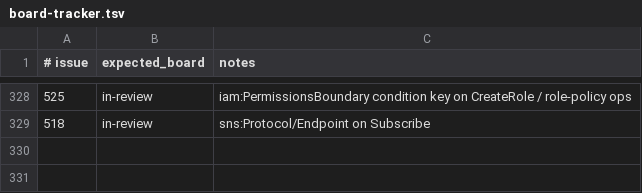
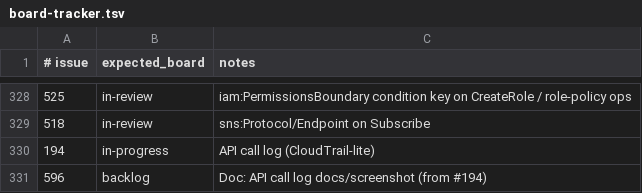
Before and after one commit to kgz/stackwrangler, a TSV file: bin/board-tracker.tsv, drawn as a sheet; only a part is shown, gaps mark what is left out.

Commit message:
Record per-workload API calls for local authz asserts.

```diff
--- a/bin/board-tracker.tsv
+++ b/bin/board-tracker.tsv
@@ -329 +329,3 @@
 518	in-review	sns:Protocol/Endpoint on Subscribe
+194	in-progress	API call log (CloudTrail-lite)
+596	backlog	Doc: API call log docs/screenshot (from #194)
```
Also changed, not shown: 20 other files.
